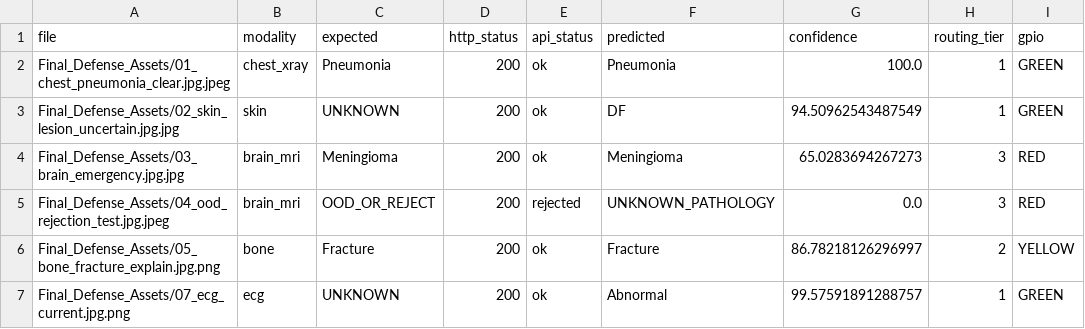
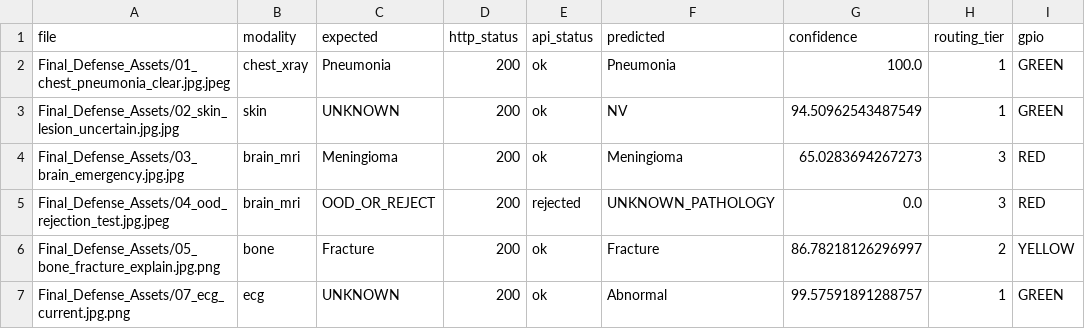
Before and after one commit to AalyanZahid2005/medical-edge-system, a CSV file: FINAL_API_TEST_RESULTS.csv, drawn as a sheet; only a part is shown; the diff names each change by its address in the sheet, - before the commit and + after, or states it on an @@ line.

Commit message:
fix(M1): correct skin class order and update final asset results

```diff
--- a/FINAL_API_TEST_RESULTS.csv
+++ b/FINAL_API_TEST_RESULTS.csv
-F3 (predicted): DF
+F3 (predicted): NV
```
Also changed, not shown: 1 other file.
